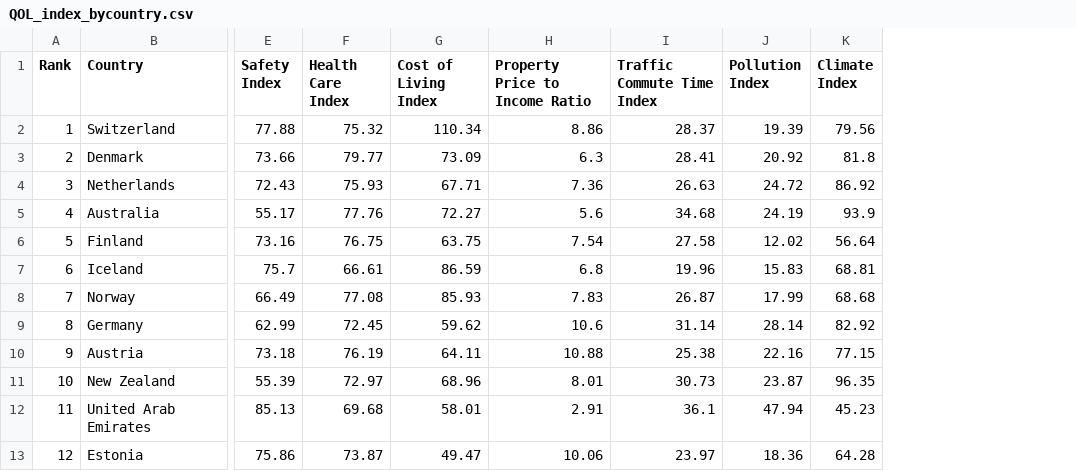
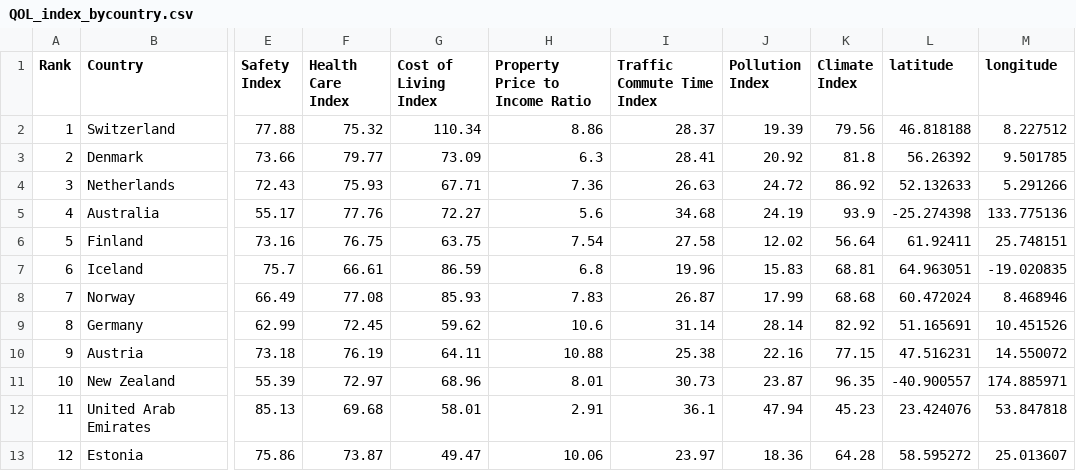
Before and after one commit to riaraghani/3179_week10_homework, a CSV file: QOL_index_bycountry.csv, drawn as a sheet; only a part is shown, gaps mark what is left out; the diff names each change by its address in the sheet, - before the commit and + after, or states it on an @@ line.

Commit message:
Add files via upload

```diff
--- a/QOL_index_bycountry.csv
+++ b/QOL_index_bycountry.csv
+column L (latitude), rows 2-13: 46.818188 | 56.26392 | 52.132633 | -25.274398 | 61.92411 | 64.963051 | 60.472024 | 51.165691 | 47.516231 | -40.900557 | 23.424076 | 58.595272
+column M (longitude), rows 2-13: 8.227512 | 9.501785 | 5.291266 | 133.775136 | 25.748151 | -19.020835 | 8.468946 | 10.451526 | 14.550072 | 174.885971 | 53.847818 | 25.013607
```
